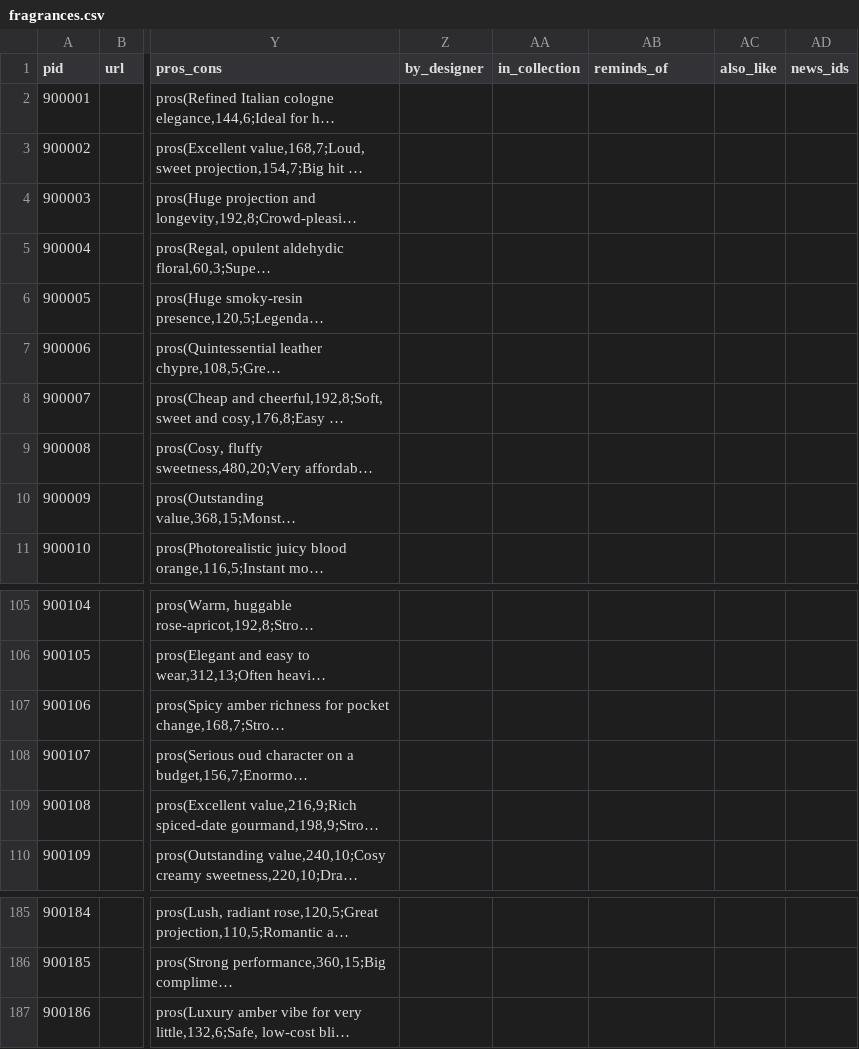
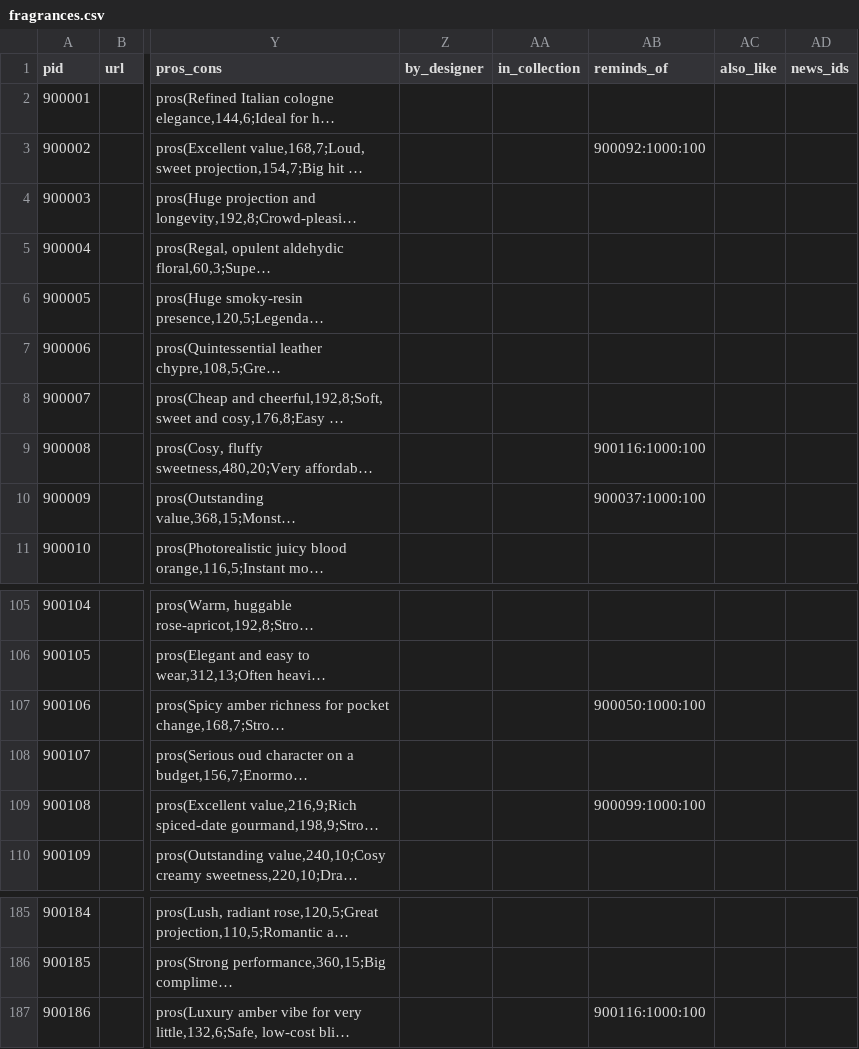
Before and after one commit to sidhasadhak/jev-perfume-advisor, a CSV file: data/catalog/fragrances.csv, drawn as a sheet; only a part is shown, gaps mark what is left out; long unchanged cells end in …; the diff names each change by its address in the sheet, - before the commit and + after, or states it on an @@ line.

```diff
--- a/data/catalog/fragrances.csv
+++ b/data/catalog/fragrances.csv
-AB3 (reminds_of): (empty)
+AB3 (reminds_of): 900092:1000:100
-AB9 (reminds_of): (empty)
+AB9 (reminds_of): 900116:1000:100
-AB10 (reminds_of): (empty)
+AB10 (reminds_of): 900037:1000:100
-AB107 (reminds_of): (empty)
+AB107 (reminds_of): 900050:1000:100
-AB109 (reminds_of): (empty)
+AB109 (reminds_of): 900099:1000:100
-AB187 (reminds_of): (empty)
+AB187 (reminds_of): 900116:1000:100
```
Also changed, not shown: 39 other files.
